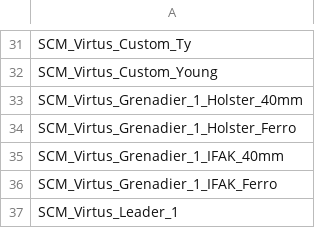
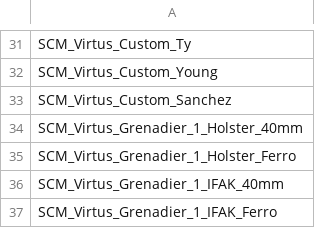
Before and after one commit to pjhq/arsenal_data, a CSV file: data_arsenal/40cdo/vests.csv, drawn as a sheet; only a part is shown, gaps mark what is left out; the shorter side is filled out with more unchanged rows.

Commit message:
UKCF Additions 15/10/2026 (#12)
* UKCF Arsenal Update

* UKCF Arsenal CleanUp

* Updated Classnames for MCX, Added KS3 and custom variants

* UKCF: SLX Tan & KAC Short Suppressors

* Custom Additions UKCF

Guard Plate Plus Svensson Patch

* UKCF Arsenal Tweaks 15/10/2026

```diff
--- a/data_arsenal/40cdo/vests.csv
+++ b/data_arsenal/40cdo/vests.csv
@@ -32,2 +32,3 @@ SCM_Virtus_Custom_Ty
 SCM_Virtus_Custom_Young
+SCM_Virtus_Custom_Sanchez
 SCM_Virtus_Grenadier_1_Holster_40mm
```
Also changed, not shown: data_arsenal/40cdo/weapon_accessories.csv, data_arsenal/47cdo/weapon_accessories.csv.
